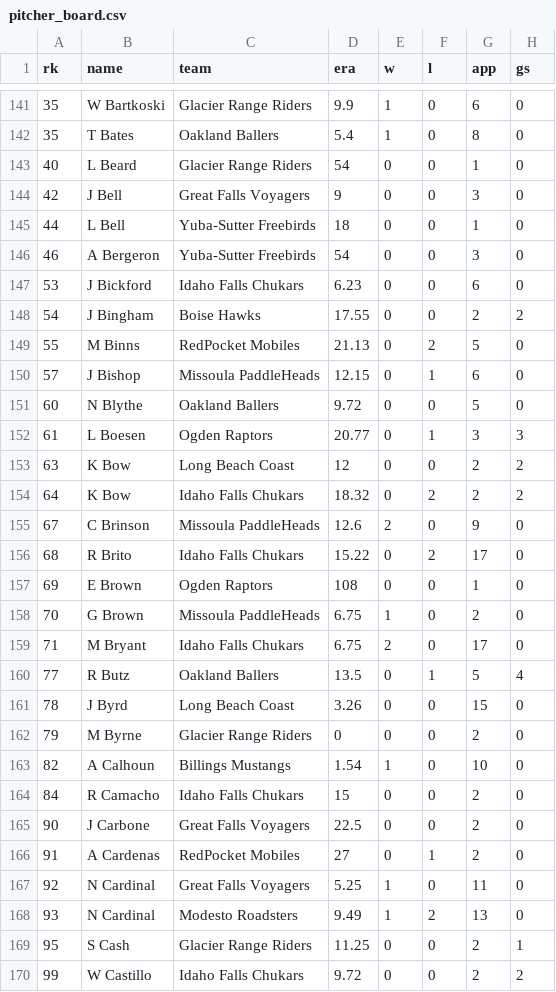
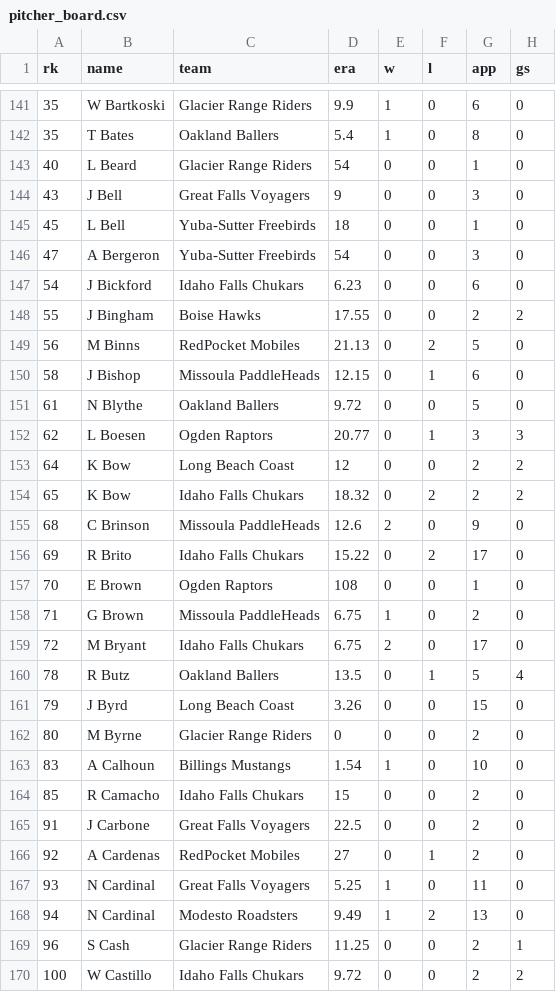
Before and after one commit to SrapposelliJr/Pioneer-Scout, a CSV file: data/processed/pitcher_board.csv, drawn as a sheet; only a part is shown, gaps mark what is left out; the diff covers the shown part only; the diff names each change by its address in the sheet, - before the commit and + after, or states it on an @@ line.

```diff
--- a/data/processed/pitcher_board.csv
+++ b/data/processed/pitcher_board.csv
-A144 (rk): 42
+A144 (rk): 43
-A145 (rk): 44
+A145 (rk): 45
-A146 (rk): 46
+A146 (rk): 47
-A147 (rk): 53
+A147 (rk): 54
-A148 (rk): 54
+A148 (rk): 55
-A149 (rk): 55
+A149 (rk): 56
-A150 (rk): 57
+A150 (rk): 58
-A151 (rk): 60
+A151 (rk): 61
-A152 (rk): 61
+A152 (rk): 62
-A153 (rk): 63
+A153 (rk): 64
-A154 (rk): 64
+A154 (rk): 65
-A155 (rk): 67
+A155 (rk): 68
-A156 (rk): 68
+A156 (rk): 69
-A157 (rk): 69
+A157 (rk): 70
-A158 (rk): 70
+A158 (rk): 71
-A159 (rk): 71
+A159 (rk): 72
-A160 (rk): 77
+A160 (rk): 78
-A161 (rk): 78
+A161 (rk): 79
-A162 (rk): 79
+A162 (rk): 80
-A163 (rk): 82
+A163 (rk): 83
-A164 (rk): 84
+A164 (rk): 85
-A165 (rk): 90
+A165 (rk): 91
-A166 (rk): 91
+A166 (rk): 92
-A167 (rk): 92
+A167 (rk): 93
-A168 (rk): 93
+A168 (rk): 94
-A169 (rk): 95
+A169 (rk): 96
-A170 (rk): 99
+A170 (rk): 100
```
Also changed, not shown: 11 edited cells elsewhere in this file, data/processed/pioneer_pitchers_clean.csv, data/raw/pioneer_pitchers_raw.csv, 2 other files.
